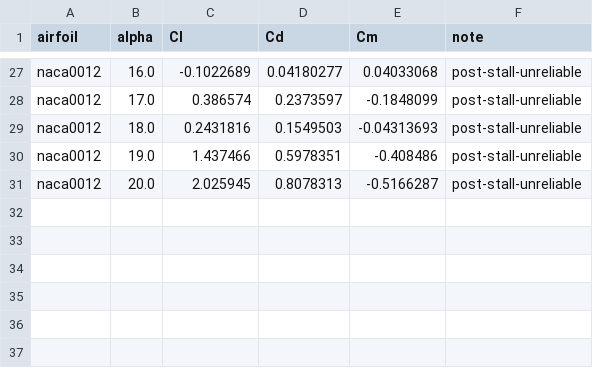
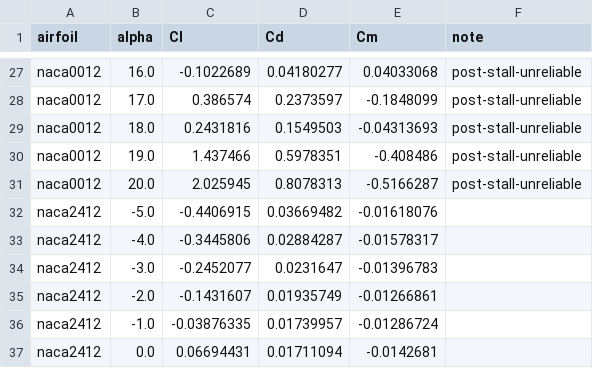
Before and after one commit to Rayankhan2686/naca-airfoil-cfd, a CSV file: results/airfoil_results.csv, drawn as a sheet; only a part is shown, gaps mark what is left out.

Commit message:
data: NACA2412 negative-angle rerun (alpha=-5..0) with wall-function fix
Old NACA2412 dataset (generated pre-fix, commit aa07b52) was deleted in full
(30 rows + all case dirs) since it predates the nutUSpaldingWallFunction fix.
This is the first chunk of the redo: alpha=-5 through 0, all 6 angles
converged cleanly (0 failures). Notably alpha=0 - which diverged entirely
under the old pipeline - now converges (Cl=0.0669, correctly nonzero given
NACA2412s camber). Positive AoA / near-stall angles still need rerunning.

Also generated stl/NACA2412.stl, which did not previously exist, at the same
100-pt/796-triangle resolution as NACA0012.stl and NACA4412.stl.

```diff
--- a/results/airfoil_results.csv
+++ b/results/airfoil_results.csv
@@ -31 +31,7 @@ naca0012,19.0,1.437466,0.5978351,-0.408486,post-stall-unreliable
 naca0012,20.0,2.025945,0.8078313,-0.5166287,post-stall-unreliable
+naca2412,-5.0,-0.4406915,0.03669482,-0.01618076,
+naca2412,-4.0,-0.3445806,0.02884287,-0.01578317,
+naca2412,-3.0,-0.2452077,0.0231647,-0.01396783,
+naca2412,-2.0,-0.1431607,0.01935749,-0.01266861,
+naca2412,-1.0,-0.03876335,0.01739957,-0.01286724,
+naca2412,0.0,0.06694431,0.01711094,-0.0142681,
```
